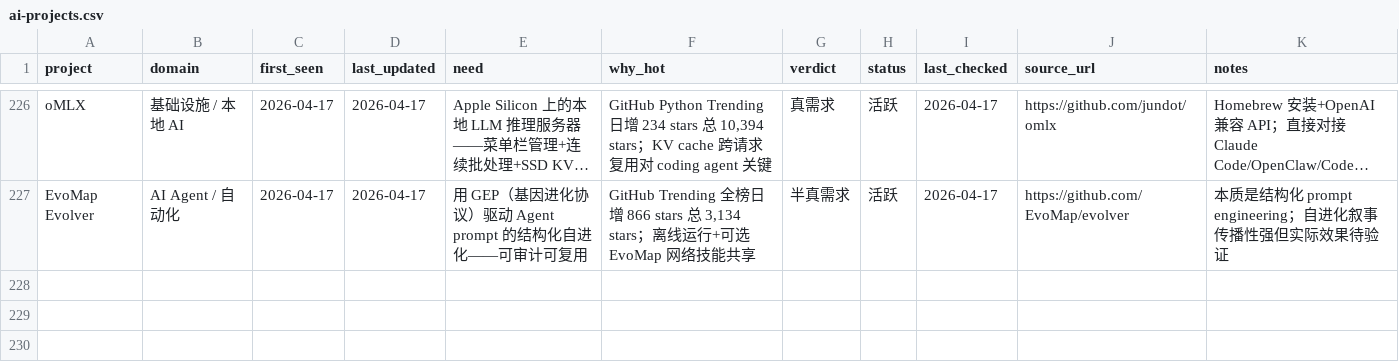
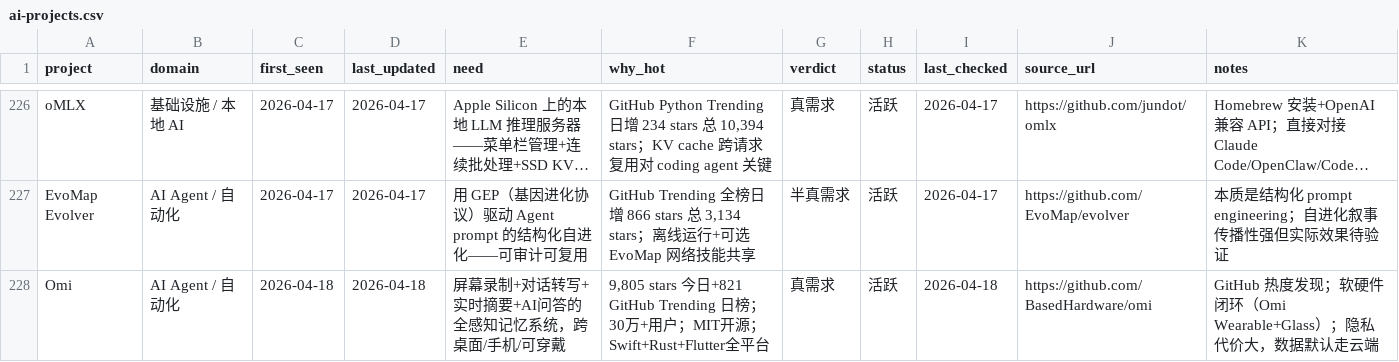
Before and after one commit to KuumaSan/AIProducts, a CSV file: tracking/ai-projects.csv, drawn as a sheet; only a part is shown, gaps mark what is left out; long unchanged cells end in …; the diff covers the shown part only; the diff names each change by its address in the sheet, - before the commit and + after, or states it on an @@ line.

Commit message:
Daily AI tracker update 2026-04-18

```diff
--- a/tracking/ai-projects.csv
+++ b/tracking/ai-projects.csv
+row 228: Omi | AI Agent / 自动化 | 2026-04-18 | 2026-04-18 | 屏幕录制+对话转写+实时摘要+AI问答的全感知记忆系统，跨桌面/手机/可穿戴 | 9,805 stars 今日+821 GitHub Trending 日榜；30万+用户；MIT开源；Swift+Rust+Flutter全平台 | 真需求 | 活跃 | 2026-04-18 | https://github.com/BasedHardware/omi | GitHub 热度发现；软硬件闭环（Omi Wearable+Glass）；隐私代价大，数据默认走云端
```
Also changed, not shown: 1 added row and 15 edited cells elsewhere in this file.
